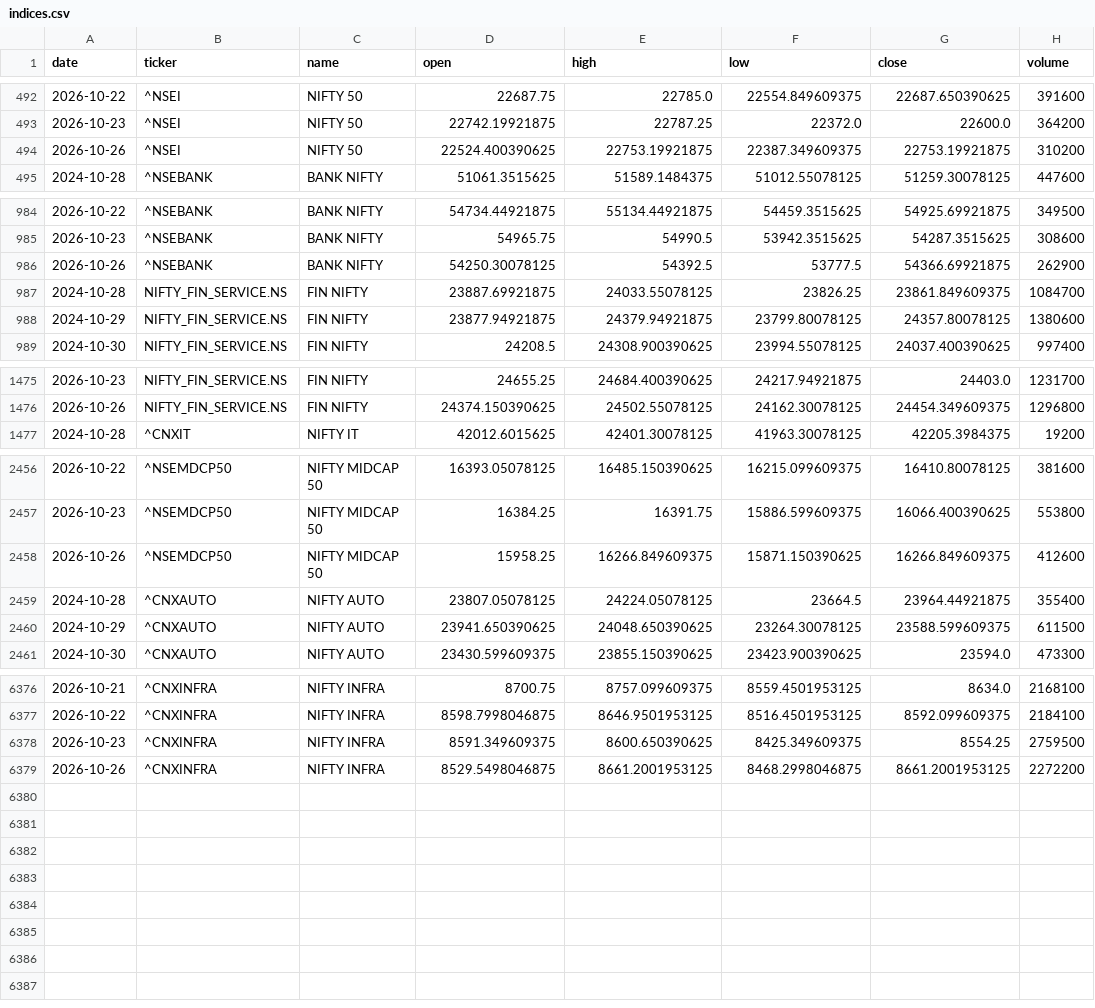
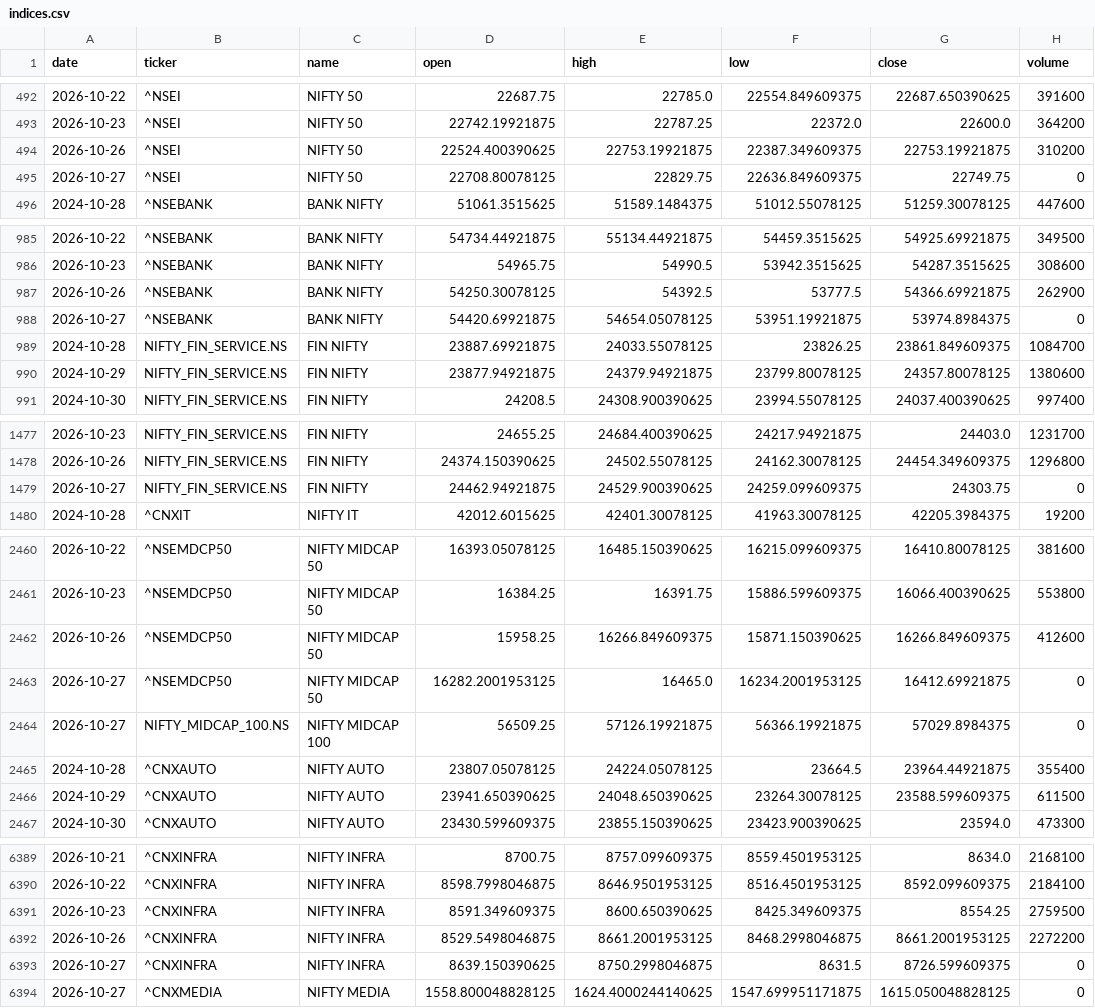
Before and after one commit to aryachirag02/swing-desk, a CSV file: data/indices.csv, drawn as a sheet; only a part is shown, gaps mark what is left out; the diff covers the shown part only.

```diff
--- a/data/indices.csv
+++ b/data/indices.csv
@@ -494,2 +494,3 @@ date,ticker,name,open,high,low,close,volume
 2026-10-26,^NSEI,NIFTY 50,22524.400390625,22753.19921875,22387.349609375,22753.19921875,310200
+2026-10-27,^NSEI,NIFTY 50,22708.80078125,22829.75,22636.849609375,22749.75,0
 2024-10-28,^NSEBANK,BANK NIFTY,51061.3515625,51589.1484375,51012.55078125,51259.30078125,447600
@@ -986,2 +987,3 @@ date,ticker,name,open,high,low,close,volume
 2026-10-26,^NSEBANK,BANK NIFTY,54250.30078125,54392.5,53777.5,54366.69921875,262900
+2026-10-27,^NSEBANK,BANK NIFTY,54420.69921875,54654.05078125,53951.19921875,53974.8984375,0
 2024-10-28,NIFTY_FIN_SERVICE.NS,FIN NIFTY,23887.69921875,24033.55078125,23826.25,23861.849609375,1084700
@@ -1476,2 +1478,3 @@ date,ticker,name,open,high,low,close,volume
 2026-10-26,NIFTY_FIN_SERVICE.NS,FIN NIFTY,24374.150390625,24502.55078125,24162.30078125,24454.349609375,1296800
+2026-10-27,NIFTY_FIN_SERVICE.NS,FIN NIFTY,24462.94921875,24529.900390625,24259.099609375,24303.75,0
 2024-10-28,^CNXIT,NIFTY IT,42012.6015625,42401.30078125,41963.30078125,42205.3984375,19200
@@ -2458,2 +2462,4 @@ date,ticker,name,open,high,low,close,volume
 2026-10-26,^NSEMDCP50,NIFTY MIDCAP 50,15958.25,16266.849609375,15871.150390625,16266.849609375,412600
+2026-10-27,^NSEMDCP50,NIFTY MIDCAP 50,16282.2001953125,16465.0,16234.2001953125,16412.69921875,0
+2026-10-27,NIFTY_MIDCAP_100.NS,NIFTY MIDCAP 100,56509.25,57126.19921875,56366.19921875,57029.8984375,0
 2024-10-28,^CNXAUTO,NIFTY AUTO,23807.05078125,24224.05078125,23664.5,23964.44921875,355400
@@ -6379 +6392,3 @@ date,ticker,name,open,high,low,close,volume
 2026-10-26,^CNXINFRA,NIFTY INFRA,8529.5498046875,8661.2001953125,8468.2998046875,8661.2001953125,2272200
+2026-10-27,^CNXINFRA,NIFTY INFRA,8639.150390625,8750.2998046875,8631.5,8726.599609375,0
+2026-10-27,^CNXMEDIA,NIFTY MEDIA,1558.800048828125,1624.4000244140625,1547.699951171875,1615.050048828125,0
```
Also changed, not shown: 8 added rows elsewhere in this file, data/flows.csv, data/meta.csv, 5 other files.
